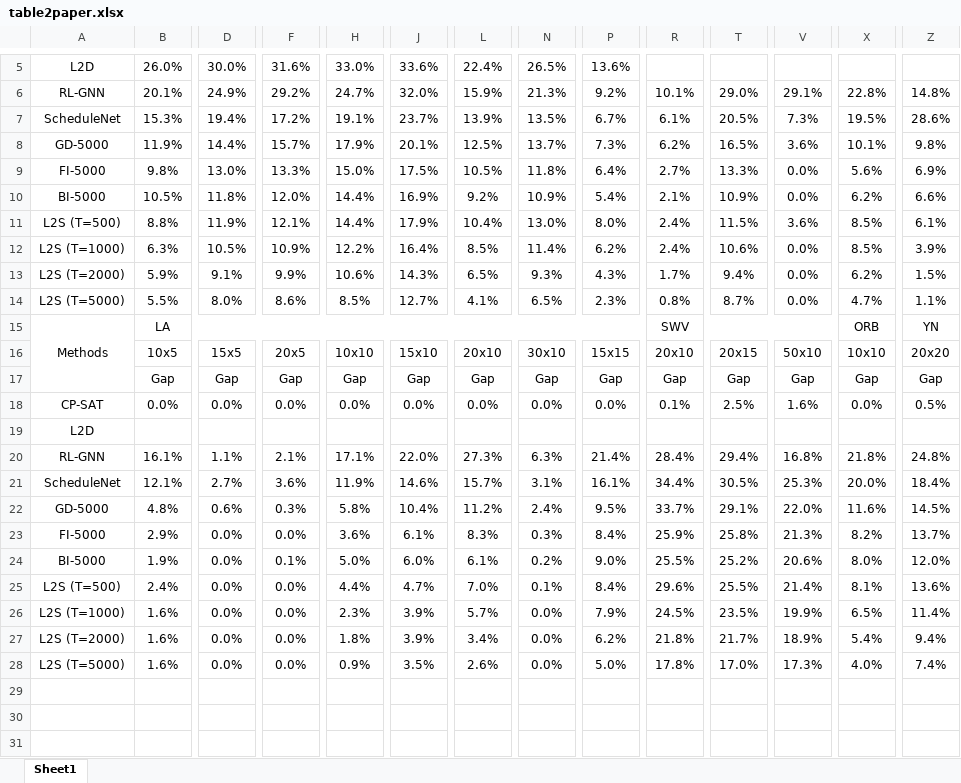
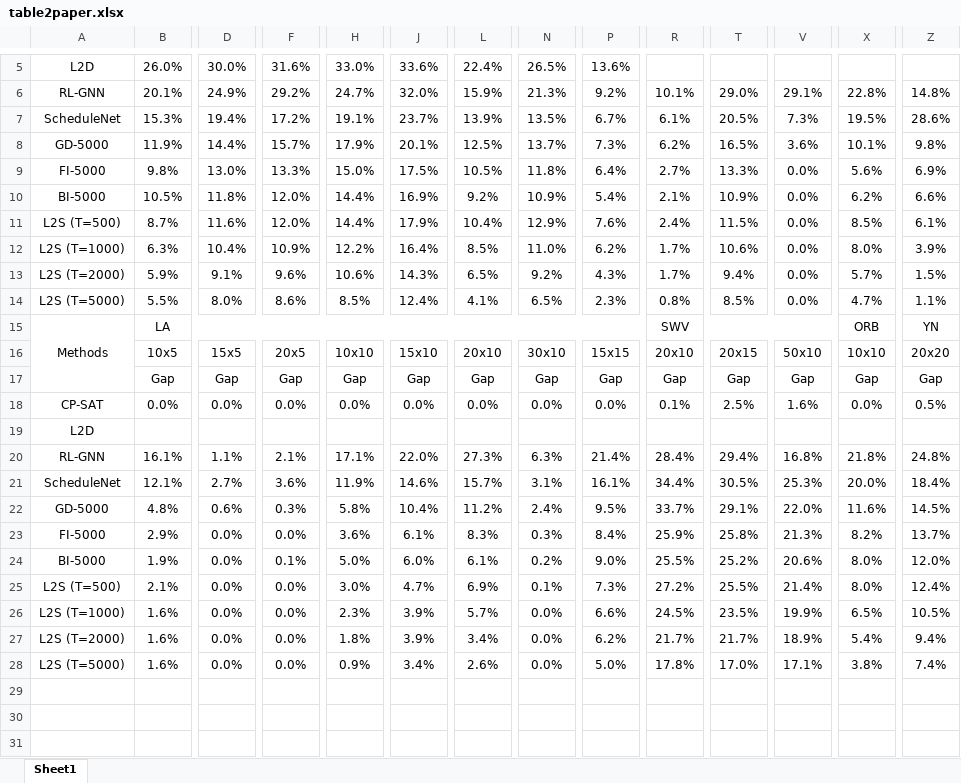
Before and after one commit to zcaicaros/L2S, an Excel workbook: test_results/table2paper.xlsx, sheet Sheet1, drawn as a sheet; only a part is shown, gaps mark what is left out; values as stored, in another font and other column widths than the file's, no borders; charts and pictures and conditional formats not drawn; the diff names each change by its address in the sheet, - before the commit and + after, or states it on an @@ line.

```diff
--- a/test_results/table2paper.xlsx (sheet Sheet1)
+++ b/test_results/table2paper.xlsx (sheet Sheet1)
-B11: 8.8%
+B11: 8.7%
-D11: 11.9%
+D11: 11.6%
-F11: 12.1%
+F11: 12.0%
-N11: 13.0%
+N11: 12.9%
-P11: 8.0%
+P11: 7.6%
-V11: 3.6%
+V11: 0.0%
-D12: 10.5%
+D12: 10.4%
-N12: 11.4%
+N12: 11.0%
-R12: 2.4%
+R12: 1.7%
-X12: 8.5%
+X12: 8.0%
-F13: 9.9%
+F13: 9.6%
-N13: 9.3%
+N13: 9.2%
-X13: 6.2%
+X13: 5.7%
-J14: 12.7%
+J14: 12.4%
-T14: 8.7%
+T14: 8.5%
-B25: 2.4%
+B25: 2.1%
-H25: 4.4%
+H25: 3.0%
-L25: 7.0%
+L25: 6.9%
-P25: 8.4%
+P25: 7.3%
-R25: 29.6%
+R25: 27.2%
-X25: 8.1%
+X25: 8.0%
-Z25: 13.6%
+Z25: 12.4%
-P26: 7.9%
+P26: 6.6%
-Z26: 11.4%
+Z26: 10.5%
-R27: 21.8%
+R27: 21.7%
-J28: 3.5%
+J28: 3.4%
-V28: 17.3%
+V28: 17.1%
-X28: 4.0%
+X28: 3.8%
```
Also changed, not shown: test_results/results_table.xlsx, 3 other files.
